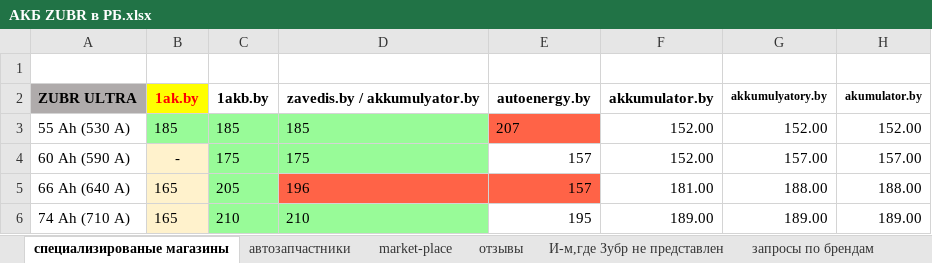
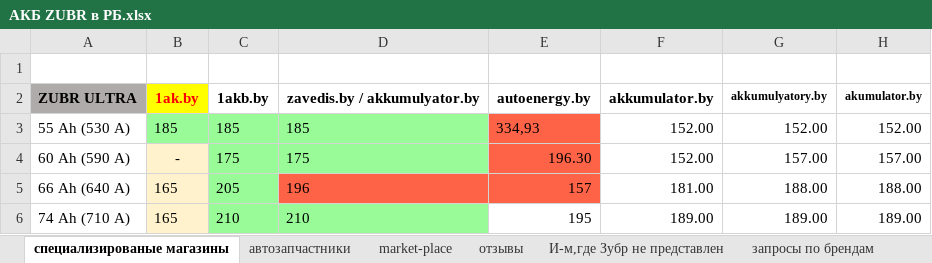
Before and after one commit to AlexCruel/Web-Scrapping-Application, an Excel workbook: Main Program (зубр)/АКБ ZUBR в РБ.xlsx, sheet специализированые магазины, drawn as a sheet; only a part is shown; values as stored, in another font and other column widths than the file's, no borders; the diff names each change by its address in the sheet, - before the commit and + after, or states it on an @@ line.

```diff
--- a/Main Program (зубр)/АКБ ZUBR в РБ.xlsx (sheet специализированые магазины)
+++ b/Main Program (зубр)/АКБ ZUBR в РБ.xlsx (sheet специализированые магазины)
-E3: 207
+E3: 334,93
-E4: 157
+E4: 196.30
-E4 fill: none
+E4 fill: #FF6347
```
Also changed, not shown: 48 other files.
